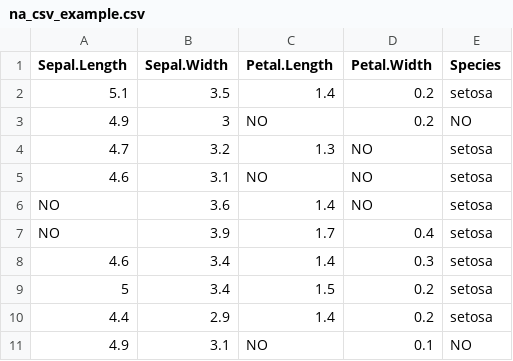
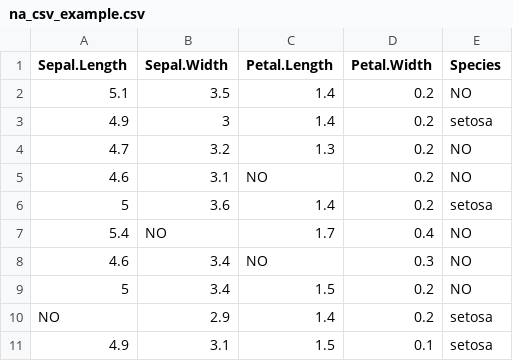
Before and after one commit to arca-dpss/course-R, a CSV file: extra/data/na_csv_example.csv, drawn as a sheet.

```diff
--- a/extra/data/na_csv_example.csv
+++ b/extra/data/na_csv_example.csv
@@ -1,11 +1,11 @@
 "Sepal.Length","Sepal.Width","Petal.Length","Petal.Width","Species"
-5.1,3.5,1.4,0.2,"setosa"
-4.9,3,NO,0.2,NO
-4.7,3.2,1.3,NO,"setosa"
-4.6,3.1,NO,NO,"setosa"
-NO,3.6,1.4,NO,"setosa"
-NO,3.9,1.7,0.4,"setosa"
-4.6,3.4,1.4,0.3,"setosa"
-5,3.4,1.5,0.2,"setosa"
-4.4,2.9,1.4,0.2,"setosa"
-4.9,3.1,NO,0.1,NO
+5.1,3.5,1.4,0.2,NO
+4.9,3,1.4,0.2,"setosa"
+4.7,3.2,1.3,0.2,NO
+4.6,3.1,NO,0.2,NO
+5,3.6,1.4,0.2,"setosa"
+5.4,NO,1.7,0.4,NO
+4.6,3.4,NO,0.3,NO
+5,3.4,1.5,0.2,NO
+NO,2.9,1.4,0.2,"setosa"
+4.9,3.1,1.5,0.1,"setosa"
```
Also changed, not shown: 11 other files.
